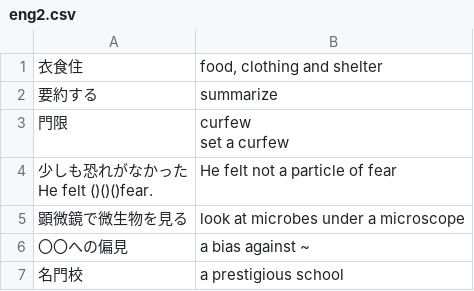
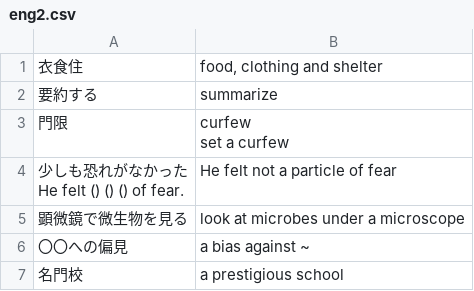
Before and after one commit to Ibunharuduun/vocabcards, a CSV file: eng2.csv, drawn as a sheet; only a part is shown.

Commit message:
eng2.csv を更新

```diff
--- a/eng2.csv
+++ b/eng2.csv
@@ -5,4 +5,4 @@
 set a curfew"
-"少しも恐れがなかった
-He felt ()()()fear.",He felt not a particle of fear
+"少しも恐れがなかった
+He felt () () () of fear.",He felt not a particle of fear
 顕微鏡で微生物を見る,look at microbes under a microscope
```
